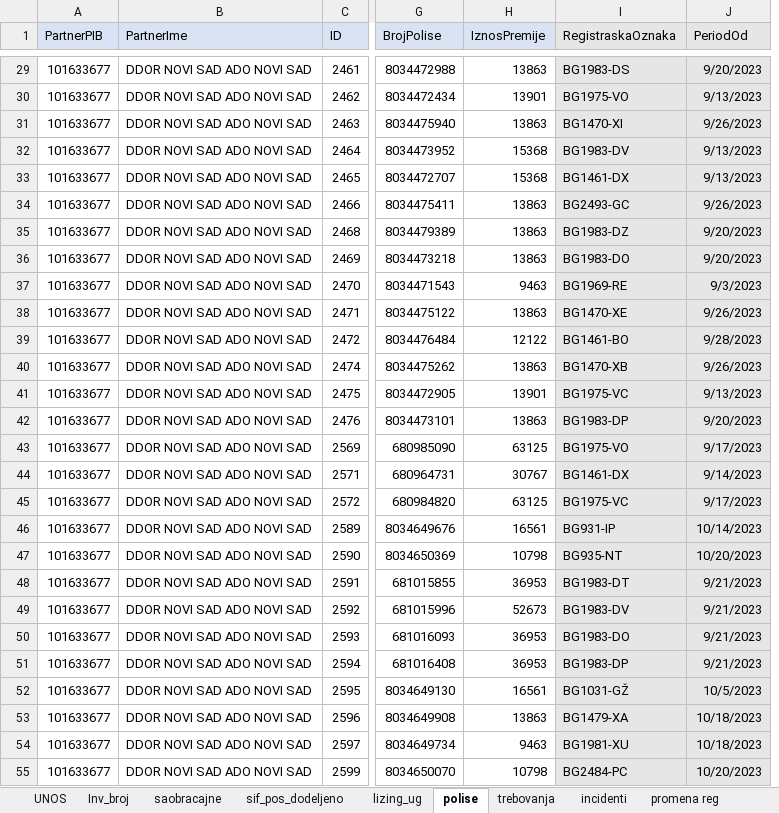
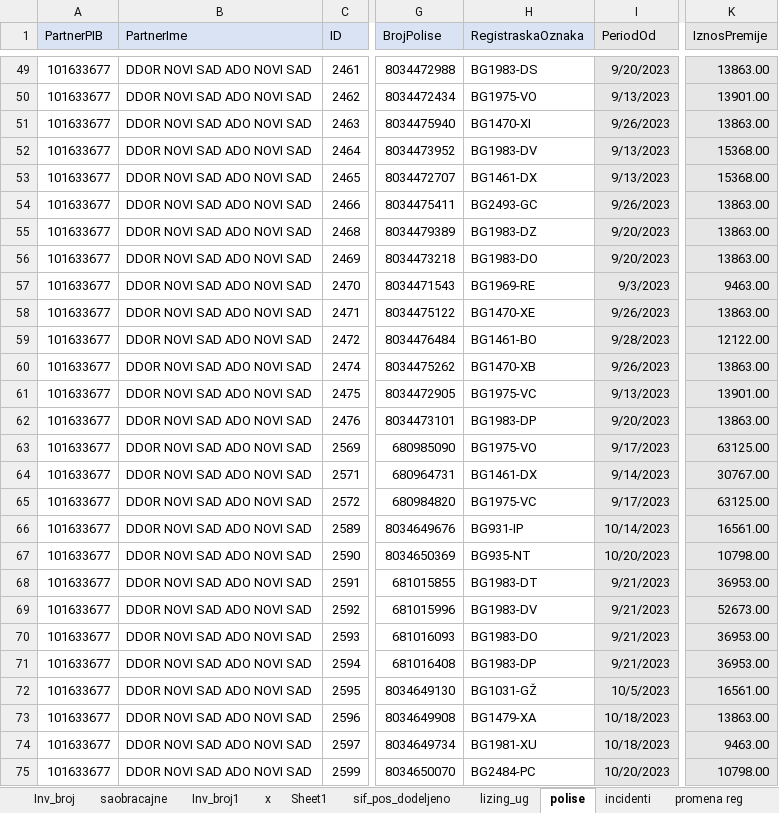
Before and after one commit to milicevicrajo/ims_fleet, an Excel workbook: Baza 10 07 2024.xlsx, sheet polise, drawn as a sheet; only a part is shown, gaps mark what is left out; values as stored, in another font and other column widths than the file's, no borders; removed rows and columns are numbered as before the commit, all else as after; the diff covers the shown part only; the diff names each change by its address in the sheet, - before the commit and + after, or states it on an @@ line.

```diff
--- a/Baza 10 07 2024.xlsx (sheet polise)
+++ b/Baza 10 07 2024.xlsx (sheet polise)
-sheet tab: UNOS
+sheet tab: Inv_broj1
+sheet tab: x
+sheet tab: Sheet1
-column H (IznosPremije), rows 29-55: 13863 | 13901 | 13863 | 15368 | 15368 | 13863 | 13863 | 13863 | 9463 | 13863 | 12122 | 13863 | 13901 | 13863 | 63125 | 30767 | 63125 | 16561 | 10798 | 36953 | 52673 | 36953 | 36953 | 16561 | 13863 | 9463 | 10798
+column K (IznosPremije), rows 49-75: 13863.00 | 13901.00 | 13863.00 | 15368.00 | 15368.00 | 13863.00 | 13863.00 | 13863.00 | 9463.00 | 13863.00 | 12122.00 | 13863.00 | 13901.00 | 13863.00 | 63125.00 | 30767.00 | 63125.00 | 16561.00 | 10798.00 | 36953.00 | 52673.00 | 36953.00 | 36953.00 | 16561.00 | 13863.00 | 9463.00 | 10798.00
-H49:H75 fill: #E7E6E6
+H49:H75 fill: none
```
Also changed, not shown: 21 added rows, 3 removed rows, 37 edited cells and cell formats elsewhere in this sheet, sheet saobracajne, sheet Inv_broj, sheet sif_pos_dodeljeno, sheet promena reg, other sheet tabs, formulas that keep their value, 41 other files.
